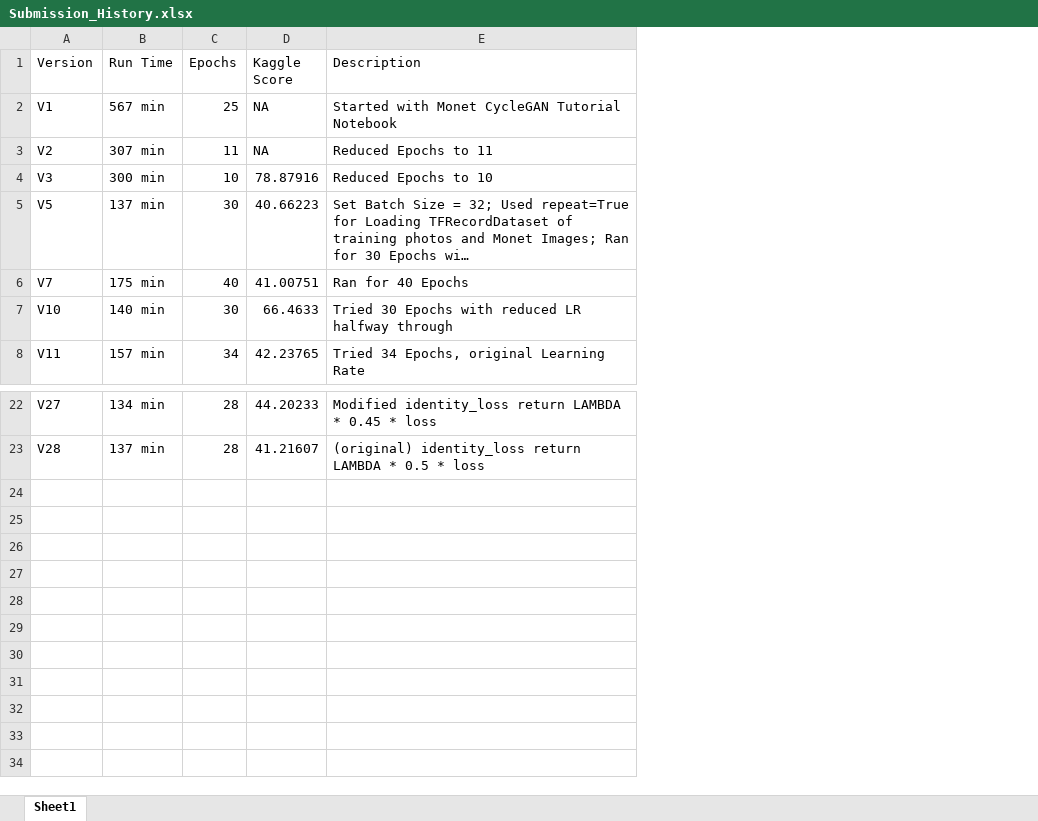
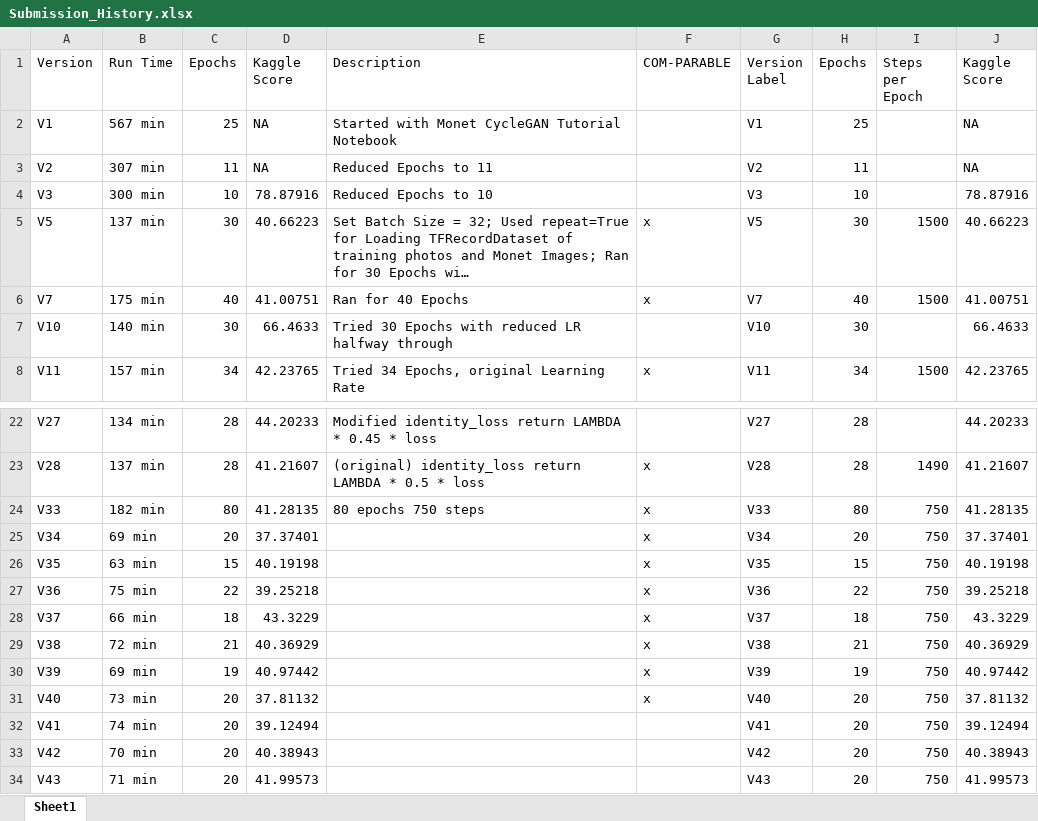
Before and after one commit to albert-kepner/Week5_DL_CycleGAN, an Excel workbook: Submission_History.xlsx, sheet Sheet1, drawn as a sheet; only a part is shown, gaps mark what is left out; long unchanged cells end in …; values as stored, in another font and other column widths than the file's, no borders; the diff names each change by its address in the sheet, - before the commit and + after, or states it on an @@ line.

```diff
--- a/Submission_History.xlsx (sheet Sheet1)
+++ b/Submission_History.xlsx (sheet Sheet1)
+column F (COM-PARABLE), rows 5-8: x | x |  | x; row 23: x
+column G (Version Label), rows 2-8: V1 | V2 | V3 | V5 | V7 | V10 | V11; rows 22-23: V27 | V28
+column H (Epochs), rows 2-8: 25 | 11 | 10 | 30 | 40 | 30 | 34; rows 22-23: 28 | 28
+column I (Steps per Epoch), rows 5-8: 1500 | 1500 |  | 1500; row 23: 1490
+column J (Kaggle Score), rows 2-8: NA | NA | 78.87916 | 40.66223 | 41.00751 | 66.4633 | 42.23765; rows 22-23: 44.20233 | 41.21607
+row 24: V33 | 182 min | 80 | 41.28135 | 80 epochs 750 steps | x | V33 | 80 | 750 | 41.28135
+row 25: V34 | 69 min | 20 | 37.37401 |  | x | V34 | 20 | 750 | 37.37401
+row 26: V35 | 63 min | 15 | 40.19198 |  | x | V35 | 15 | 750 | 40.19198
+row 27: V36 | 75 min | 22 | 39.25218 |  | x | V36 | 22 | 750 | 39.25218
+row 28: V37 | 66 min | 18 | 43.3229 |  | x | V37 | 18 | 750 | 43.3229
+row 29: V38 | 72 min | 21 | 40.36929 |  | x | V38 | 21 | 750 | 40.36929
+row 30: V39 | 69 min | 19 | 40.97442 |  | x | V39 | 19 | 750 | 40.97442
+row 31: V40 | 73 min | 20 | 37.81132 |  | x | V40 | 20 | 750 | 37.81132
+row 32: V41 | 74 min | 20 | 39.12494 |  |  | V41 | 20 | 750 | 39.12494
+row 33: V42 | 70 min | 20 | 40.38943 |  |  | V42 | 20 | 750 | 40.38943
+row 34: V43 | 71 min | 20 | 41.99573 |  |  | V43 | 20 | 750 | 41.99573
```
Also changed, not shown: 4 other files.
